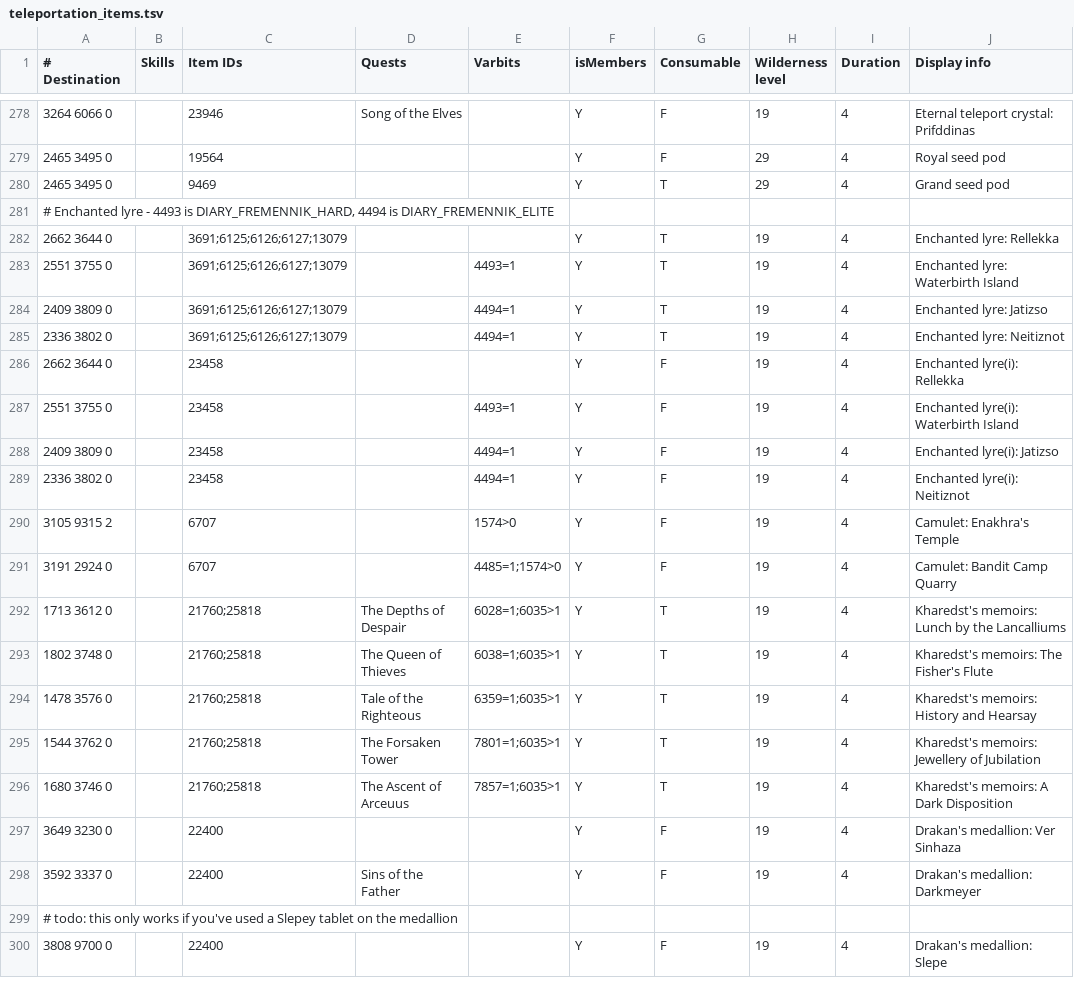
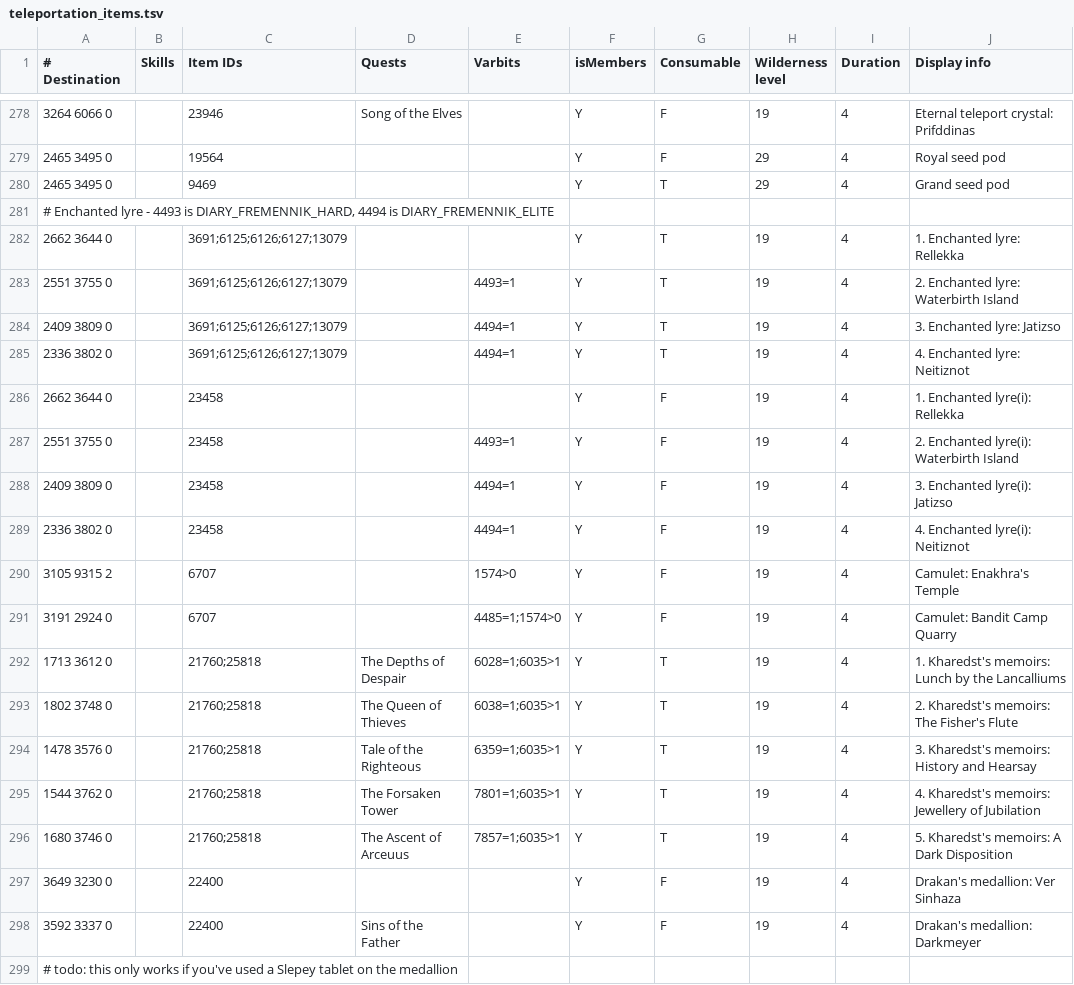
Before and after one commit to NewGenEng/Microbot, a TSV file: runelite-client/src/main/resources/net/runelite/client/plugins/microbot/shortestpath/teleportation_items.tsv, drawn as a sheet; only a part is shown, gaps mark what is left out; the shorter side is filled out with more unchanged rows.

Commit message:
feat: add support for enchanted lyre & khardest memoirs/book of the dead teleports to use new runelite menu

```diff
--- a/runelite-client/src/main/resources/net/runelite/client/plugins/microbot/shortestpath/teleportation_items.tsv
+++ b/runelite-client/src/main/resources/net/runelite/client/plugins/microbot/shortestpath/teleportation_items.tsv
@@ -281,17 +281,17 @@
 # Enchanted lyre - 4493 is DIARY_FREMENNIK_HARD, 4494 is DIARY_FREMENNIK_ELITE									
-2662 3644 0		3691;6125;6126;6127;13079			Y	T	19	4	Enchanted lyre: Rellekka
-2551 3755 0		3691;6125;6126;6127;13079		4493=1	Y	T	19	4	Enchanted lyre: Waterbirth Island
-2409 3809 0		3691;6125;6126;6127;13079		4494=1	Y	T	19	4	Enchanted lyre: Jatizso
-2336 3802 0		3691;6125;6126;6127;13079		4494=1	Y	T	19	4	Enchanted lyre: Neitiznot
-2662 3644 0		23458			Y	F	19	4	Enchanted lyre(i): Rellekka
-2551 3755 0		23458		4493=1	Y	F	19	4	Enchanted lyre(i): Waterbirth Island
-2409 3809 0		23458		4494=1	Y	F	19	4	Enchanted lyre(i): Jatizso
-2336 3802 0		23458		4494=1	Y	F	19	4	Enchanted lyre(i): Neitiznot
+2662 3644 0		3691;6125;6126;6127;13079			Y	T	19	4	1. Enchanted lyre: Rellekka
+2551 3755 0		3691;6125;6126;6127;13079		4493=1	Y	T	19	4	2. Enchanted lyre: Waterbirth Island
+2409 3809 0		3691;6125;6126;6127;13079		4494=1	Y	T	19	4	3. Enchanted lyre: Jatizso
+2336 3802 0		3691;6125;6126;6127;13079		4494=1	Y	T	19	4	4. Enchanted lyre: Neitiznot
+2662 3644 0		23458			Y	F	19	4	1. Enchanted lyre(i): Rellekka
+2551 3755 0		23458		4493=1	Y	F	19	4	2. Enchanted lyre(i): Waterbirth Island
+2409 3809 0		23458		4494=1	Y	F	19	4	3. Enchanted lyre(i): Jatizso
+2336 3802 0		23458		4494=1	Y	F	19	4	4. Enchanted lyre(i): Neitiznot
 3105 9315 2		6707		1574>0	Y	F	19	4	Camulet: Enakhra's Temple
 3191 2924 0		6707		4485=1;1574>0	Y	F	19	4	Camulet: Bandit Camp Quarry
-1713 3612 0		21760;25818	The Depths of Despair	6028=1;6035>1	Y	T	19	4	Kharedst's memoirs: Lunch by the Lancalliums
-1802 3748 0		21760;25818	The Queen of Thieves	6038=1;6035>1	Y	T	19	4	Kharedst's memoirs: The Fisher's Flute
-1478 3576 0		21760;25818	Tale of the Righteous	6359=1;6035>1	Y	T	19	4	Kharedst's memoirs: History and Hearsay
-1544 3762 0		21760;25818	The Forsaken Tower	7801=1;6035>1	Y	T	19	4	Kharedst's memoirs: Jewellery of Jubilation
-1680 3746 0		21760;25818	The Ascent of Arceuus	7857=1;6035>1	Y	T	19	4	Kharedst's memoirs: A Dark Disposition
+1713 3612 0		21760;25818	The Depths of Despair	6028=1;6035>1	Y	T	19	4	1. Kharedst's memoirs: Lunch by the Lancalliums
+1802 3748 0		21760;25818	The Queen of Thieves	6038=1;6035>1	Y	T	19	4	2. Kharedst's memoirs: The Fisher's Flute
+1478 3576 0		21760;25818	Tale of the Righteous	6359=1;6035>1	Y	T	19	4	3. Kharedst's memoirs: History and Hearsay
+1544 3762 0		21760;25818	The Forsaken Tower	7801=1;6035>1	Y	T	19	4	4. Kharedst's memoirs: Jewellery of Jubilation
+1680 3746 0		21760;25818	The Ascent of Arceuus	7857=1;6035>1	Y	T	19	4	5. Kharedst's memoirs: A Dark Disposition
 3649 3230 0		22400			Y	F	19	4	Drakan's medallion: Ver Sinhaza
```
Also changed, not shown: 1 other file.
